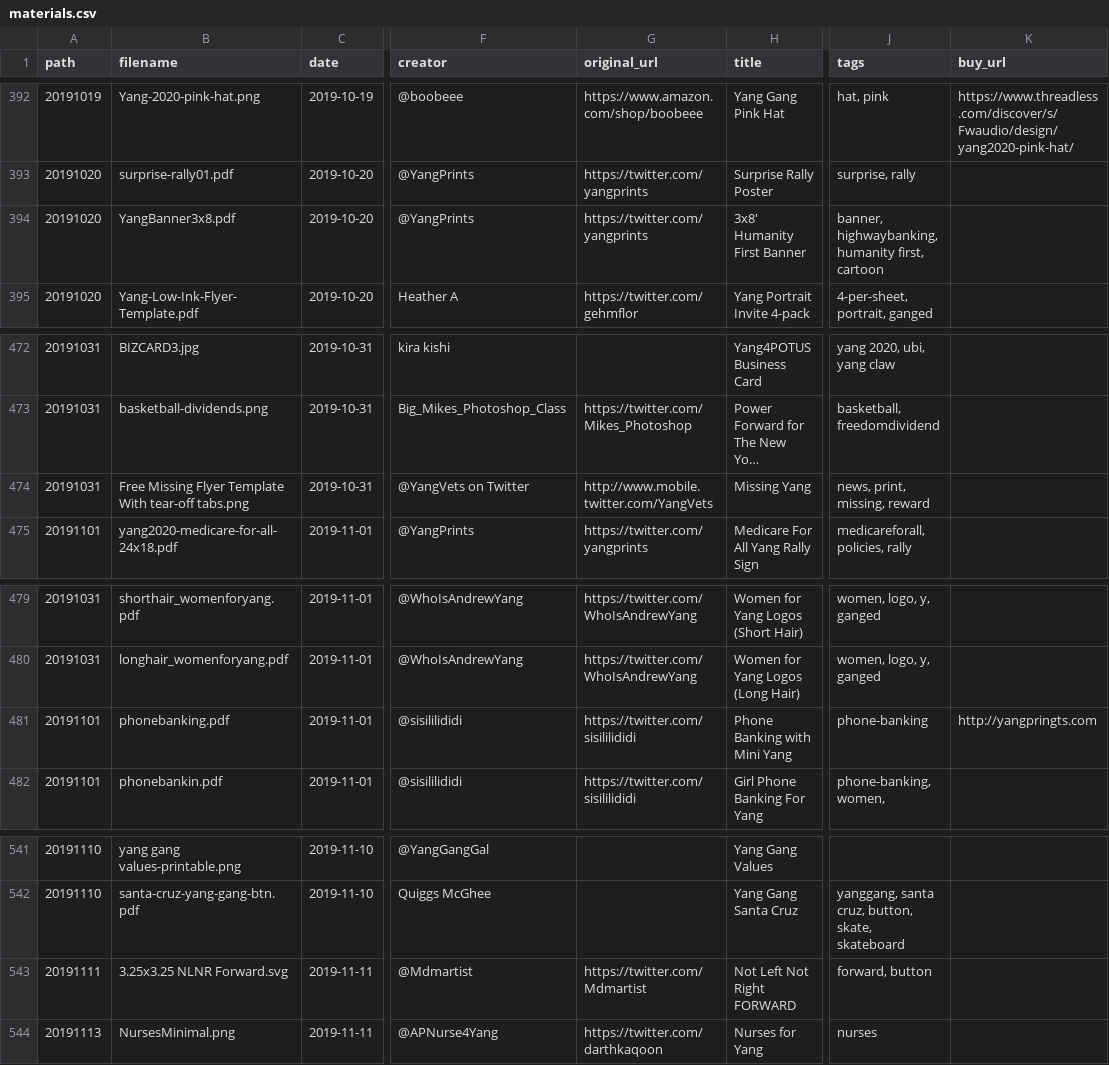
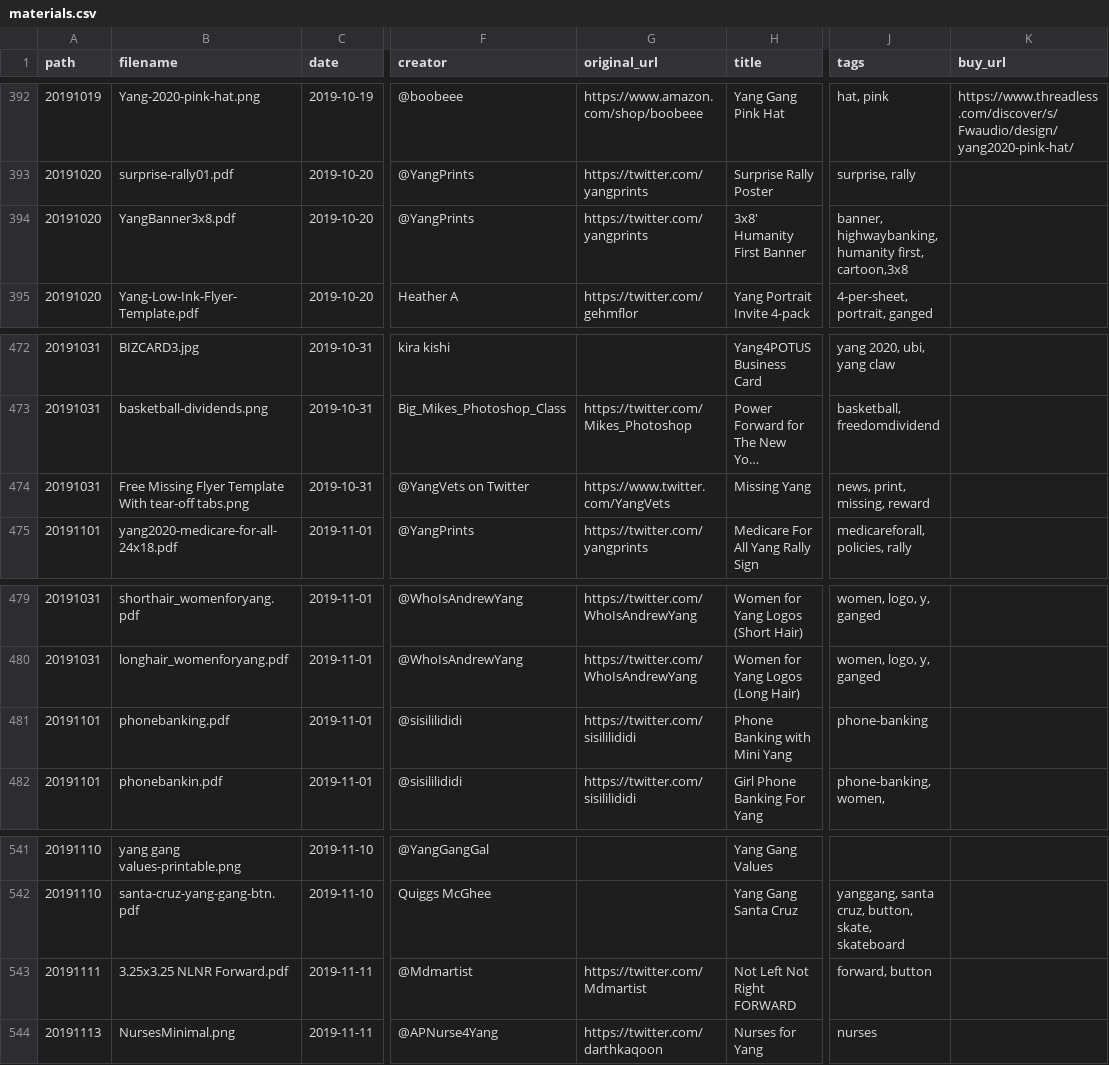
Before and after one commit to mikhuang/yang-prints, a CSV file: data/materials.csv, drawn as a sheet; only a part is shown, gaps mark what is left out; long unchanged cells end in …; the diff covers the shown part only; the diff names each change by its address in the sheet, - before the commit and + after, or states it on an @@ line.

```diff
--- a/data/materials.csv
+++ b/data/materials.csv
-J394 (tags): …humanity first, cartoon
+J394 (tags): …humanity first, cartoon,3x8
-G474 (original_url): http://www.mobile.twitter.com/YangVets
+G474 (original_url): https://www.twitter.com/YangVets
-K481 (buy_url): http://yangpringts.com
+K481 (buy_url): (empty)
-B543 (filename): 3.25x3.25 NLNR Forward.svg
+B543 (filename): 3.25x3.25 NLNR Forward.pdf
```
Also changed, not shown: 11 edited cells elsewhere in this file, 1 other file.
